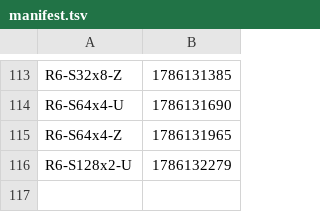
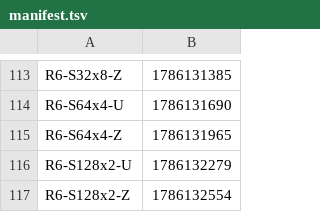
Before and after one commit to Boo-seon-woong/memcached-1.6.42-port_v4, a TSV file: experiments/semi_final/manifest.tsv, drawn as a sheet; only a part is shown, gaps mark what is left out; the diff names each change by its address in the sheet, - before the commit and + after, or states it on an @@ line.

Commit message:
[ariel] semi_final `R6-S128x2-Z` GO

```diff
--- a/experiments/semi_final/manifest.tsv
+++ b/experiments/semi_final/manifest.tsv
+row 117: R6-S128x2-Z | 1786132554
```
Also changed, not shown: 1 other file.
